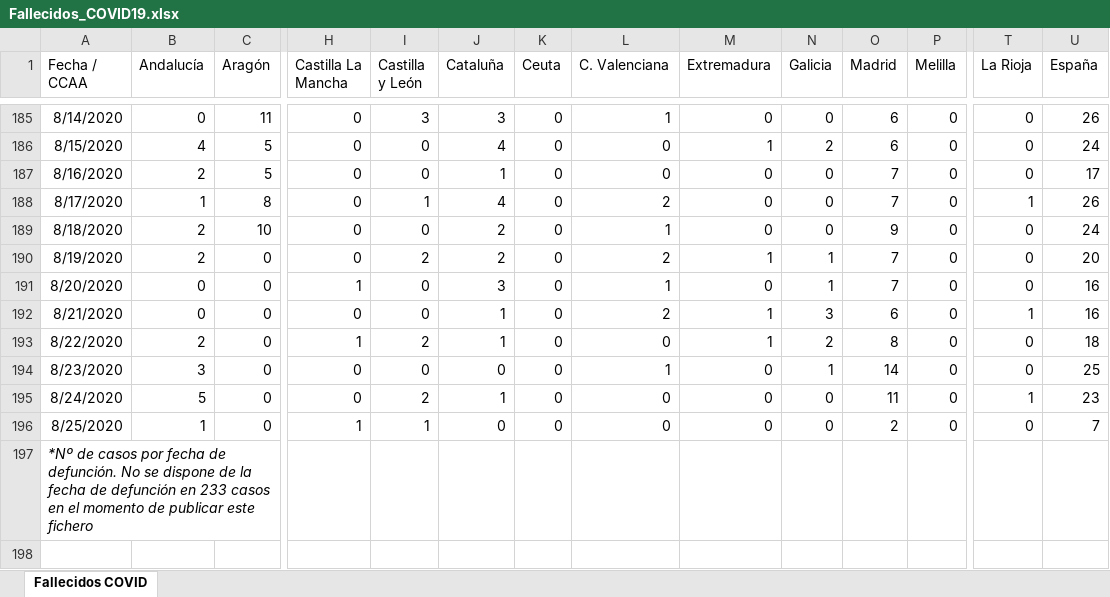
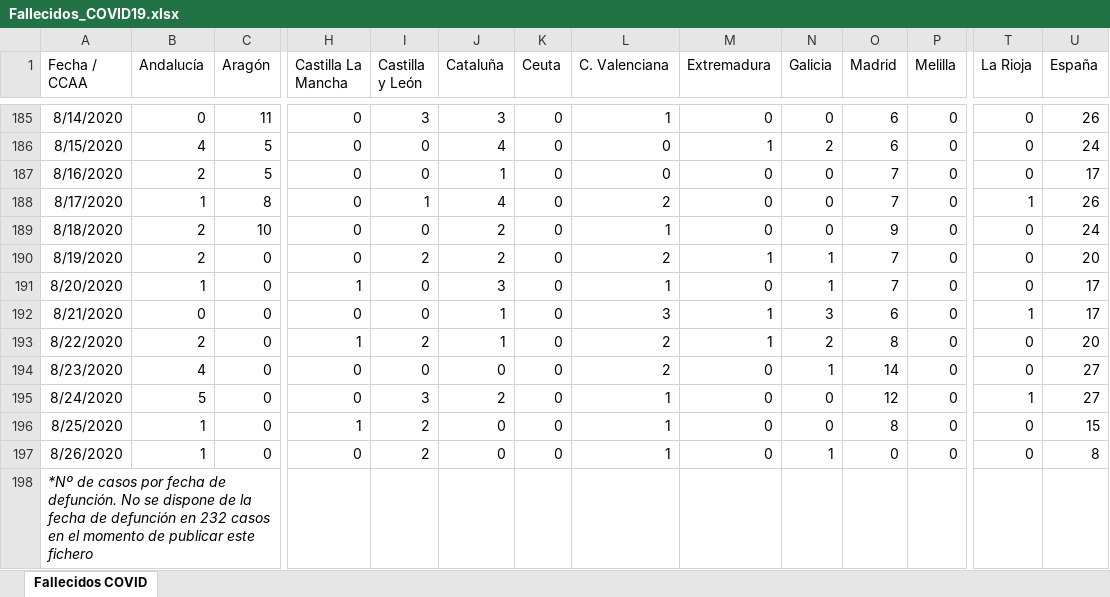
Before and after one commit to svavassori/covid-19-spain, an Excel workbook: csv/Fallecidos_COVID19.xlsx, sheet Fallecidos COVID, drawn as a sheet; only a part is shown, gaps mark what is left out; values as stored, in another font and other column widths than the file's, no borders; addresses are those after the commit; rows hold the shown columns only; the diff names each change by its address in the sheet, - before the commit and + after, or states it on an @@ line.

```diff
--- a/csv/Fallecidos_COVID19.xlsx (sheet Fallecidos COVID)
+++ b/csv/Fallecidos_COVID19.xlsx (sheet Fallecidos COVID)
-B191 (Andalucía): 0
+B191 (Andalucía): 1
-U191:U192 (España): 16
+U191:U192 (España): 17
-L192 (C. Valenciana): 2
+L192 (C. Valenciana): 3
-L193 (C. Valenciana): 0
+L193 (C. Valenciana): 2
-U193 (España): 18
+U193 (España): 20
-B194 (Andalucía): 3
+B194 (Andalucía): 4
-L194 (C. Valenciana): 1
+L194 (C. Valenciana): 2
-U194 (España): 25
+U194 (España): 27
-I195 (Castilla y León): 2
+I195 (Castilla y León): 3
-J195 (Cataluña): 1
+J195 (Cataluña): 2
-L195:L196 (C. Valenciana): 0
+L195:L196 (C. Valenciana): 1
-O195 (Madrid): 11
+O195 (Madrid): 12
-U195 (España): 23
+U195 (España): 27
-I196 (Castilla y León): 1
+I196 (Castilla y León): 2
-O196 (Madrid): 2
+O196 (Madrid): 8
-U196 (España): 7
+U196 (España): 15
+row 197: 8/26/2020 | 1 | 0 | 0 | 2 | 0 | 0 | 1 | 0 | 1 | 0 | 0 | 0 | 8
-A198 (Fecha / CCAA): …defunción en 233 casos en…
+A198 (Fecha / CCAA): …defunción en 232 casos en…
```
Also changed, not shown: 5 other files.
